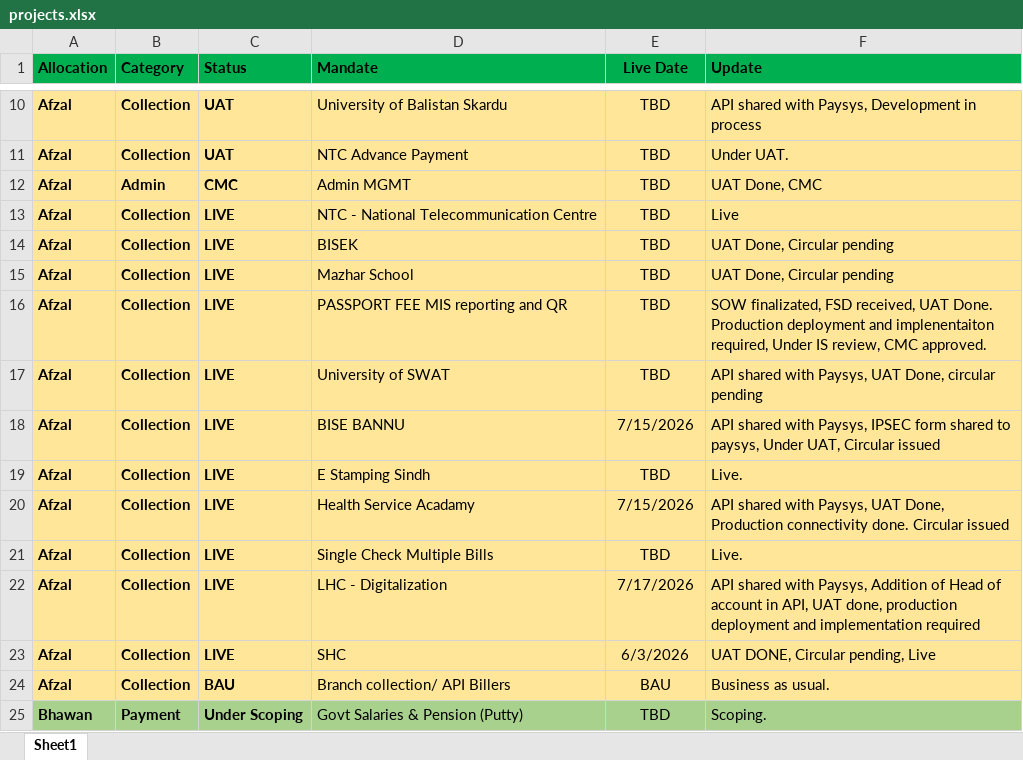
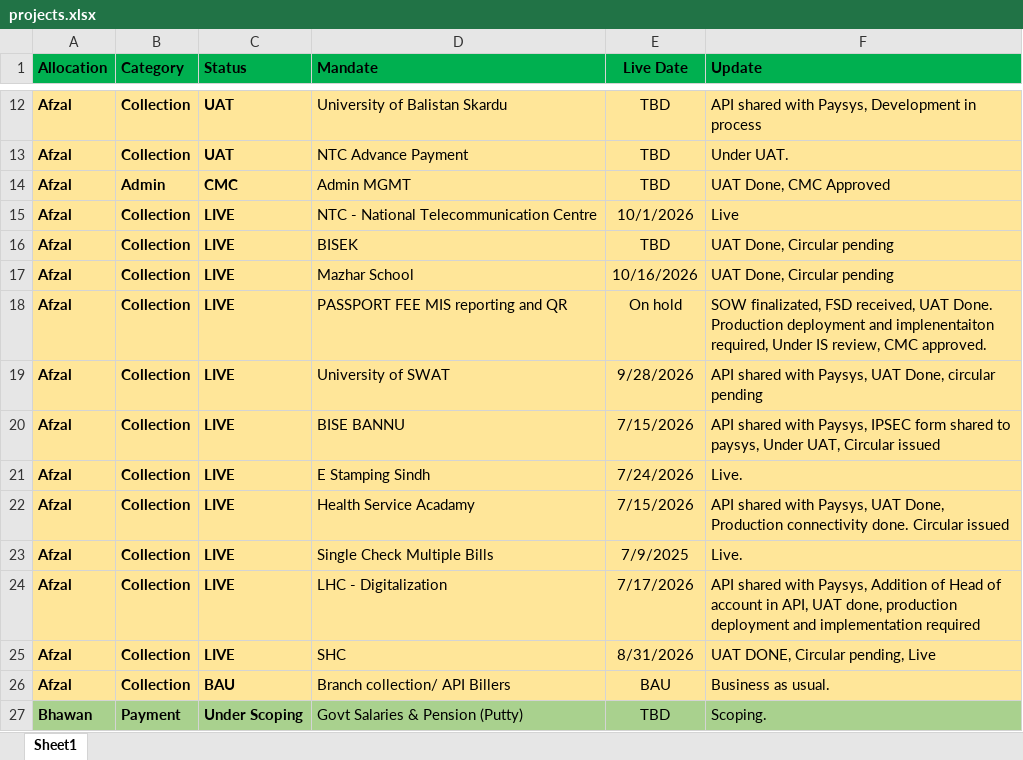
Before and after one commit to saadasif7/SmartPay-Project-Dashboard, an Excel workbook: data/projects.xlsx, sheet Sheet1, drawn as a sheet; only a part is shown, gaps mark what is left out; values as stored, in another font and other column widths than the file's, no borders; table styles not drawn; addresses are those after the commit; the diff covers the shown part only; the diff names each change by its address in the sheet, - before the commit and + after, or states it on an @@ line.

```diff
--- a/data/projects.xlsx (sheet Sheet1)
+++ b/data/projects.xlsx (sheet Sheet1)
-F14 (Update): UAT Done, CMC
+F14 (Update): UAT Done, CMC Approved
-E15 (Live Date): TBD
+E15 (Live Date): 10/1/2026
-E17 (Live Date): TBD
+E17 (Live Date): 10/16/2026
-E18 (Live Date): TBD
+E18 (Live Date): On hold
-E19 (Live Date): TBD
+E19 (Live Date): 9/28/2026
-E21 (Live Date): TBD
+E21 (Live Date): 7/24/2026
-E23 (Live Date): TBD
+E23 (Live Date): 7/9/2025
-E25 (Live Date): 6/3/2026
+E25 (Live Date): 8/31/2026
```
Also changed, not shown: 9 added rows, 23 edited cells and cell formats elsewhere in this sheet.
